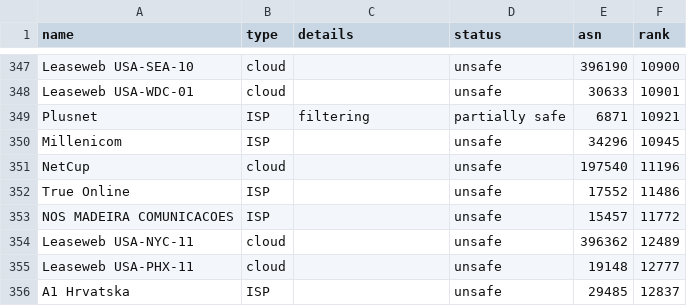
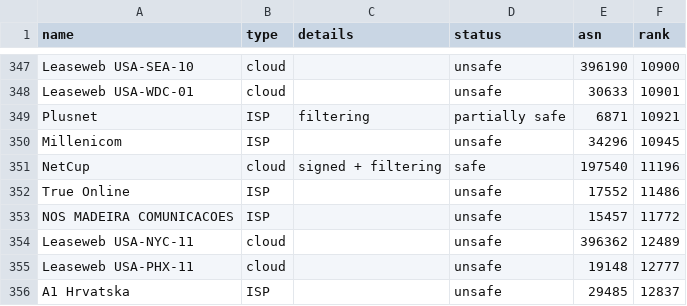
Before and after one commit to cloudflare/isbgpsafeyet.com, a CSV file: data/operators.csv, drawn as a sheet; only a part is shown, gaps mark what is left out.

Commit message:
Mark NetCup as safe
They "recently" changed, per my last ISP test it passed on my VPS.

```diff
--- a/data/operators.csv
+++ b/data/operators.csv
@@ -350,3 +350,3 @@ Plusnet,ISP,filtering,partially safe,6871,10921
 Millenicom,ISP,,unsafe,34296,10945
-NetCup,cloud,,unsafe,197540,11196
+NetCup,cloud,signed + filtering,safe,197540,11196
 True Online,ISP,,unsafe,17552,11486
```
